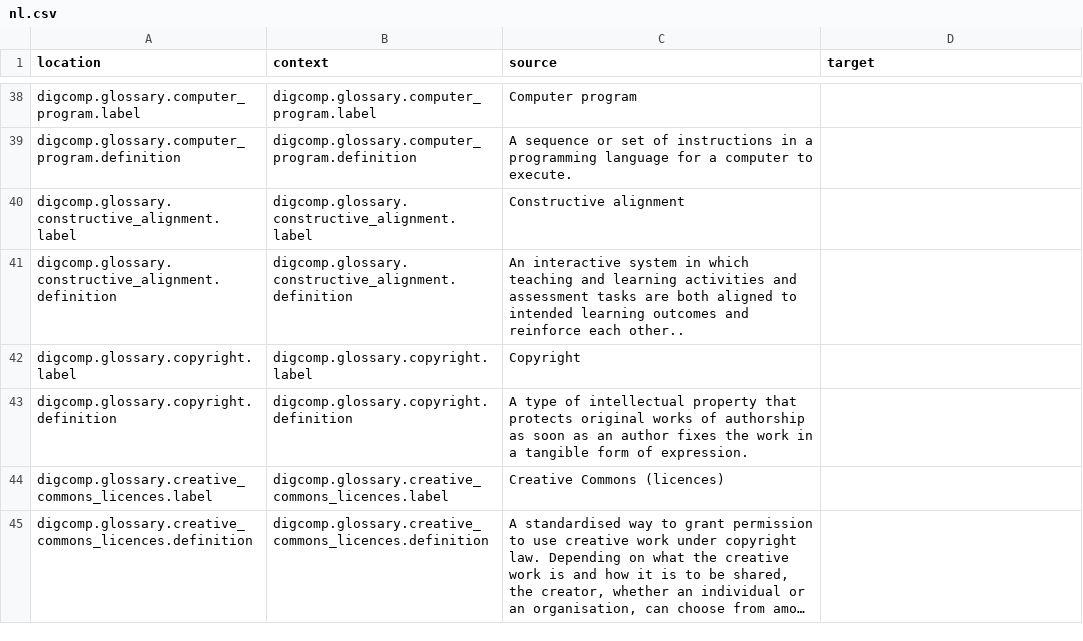
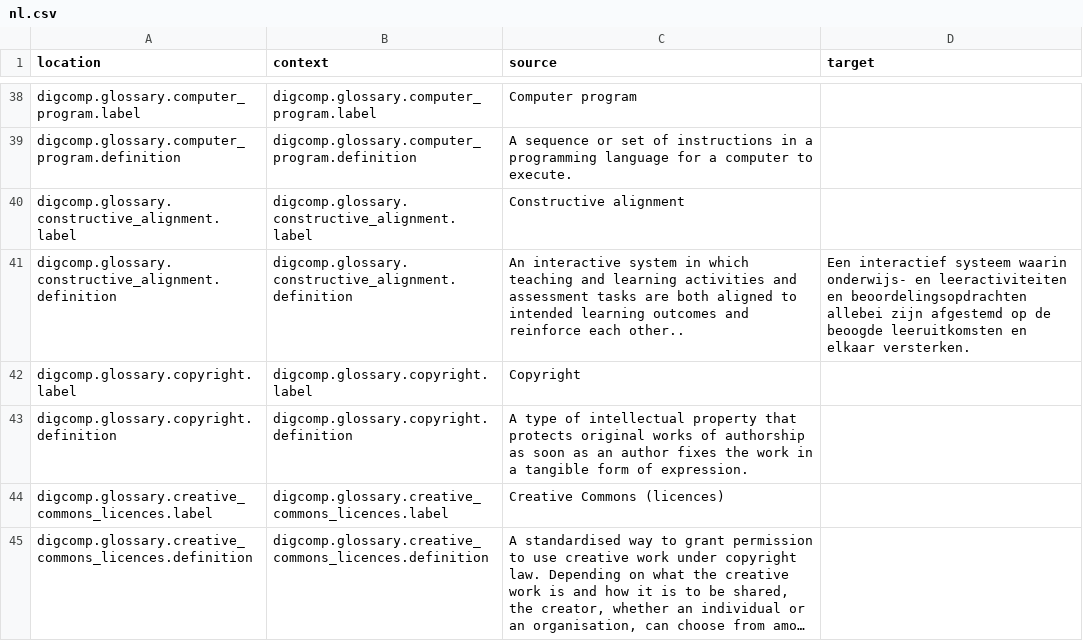
Before and after one commit to PiAir/digcomp3-l10n, a CSV file: locale/glossary/nl.csv, drawn as a sheet; only a part is shown, gaps mark what is left out; long unchanged cells end in …; the diff covers the shown part only.

```diff
--- a/locale/glossary/nl.csv
+++ b/locale/glossary/nl.csv
@@ -41 +41 @@ digcomp.glossary.constructive_alignment.label,digcomp.glossary.constructive_alig
-digcomp.glossary.constructive_alignment.definition,digcomp.glossary.constructive_alignment.definition,An interactive system in which teaching and learning activities and assessment tasks are both aligned to intended learning outcomes and reinforce each other..,
+"digcomp.glossary.constructive_alignment.definition","digcomp.glossary.constructive_alignment.definition","An interactive system in which teaching and learning activities and assessment tasks are both aligned to intended learning outcomes and reinforce each other..","Een interactief systeem waarin onderwijs- en leeractiviteiten en beoordelingsopdrachten allebei zijn afgestemd op de beoogde leeruitkomsten en elkaar versterken."
```
Also changed, not shown: 15 edited cells elsewhere in this file.
